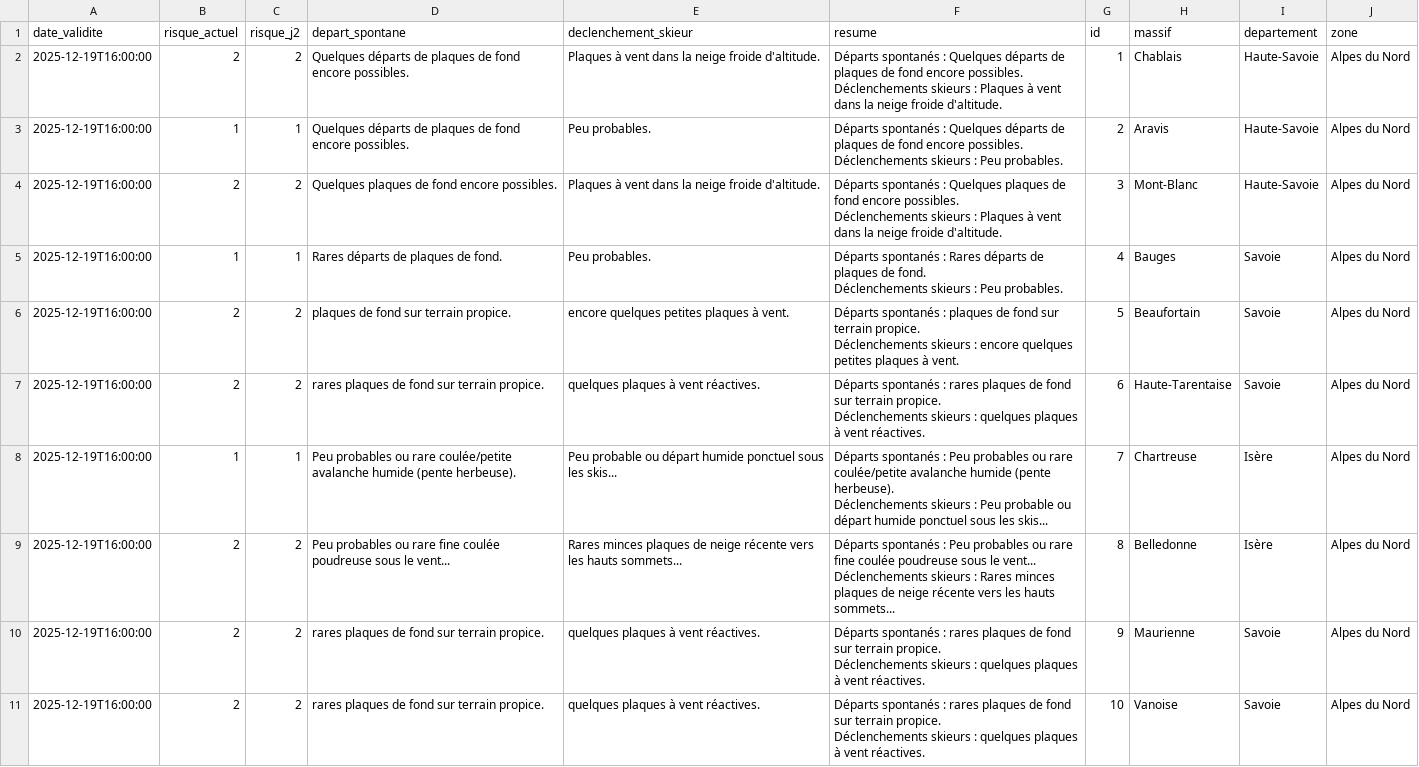
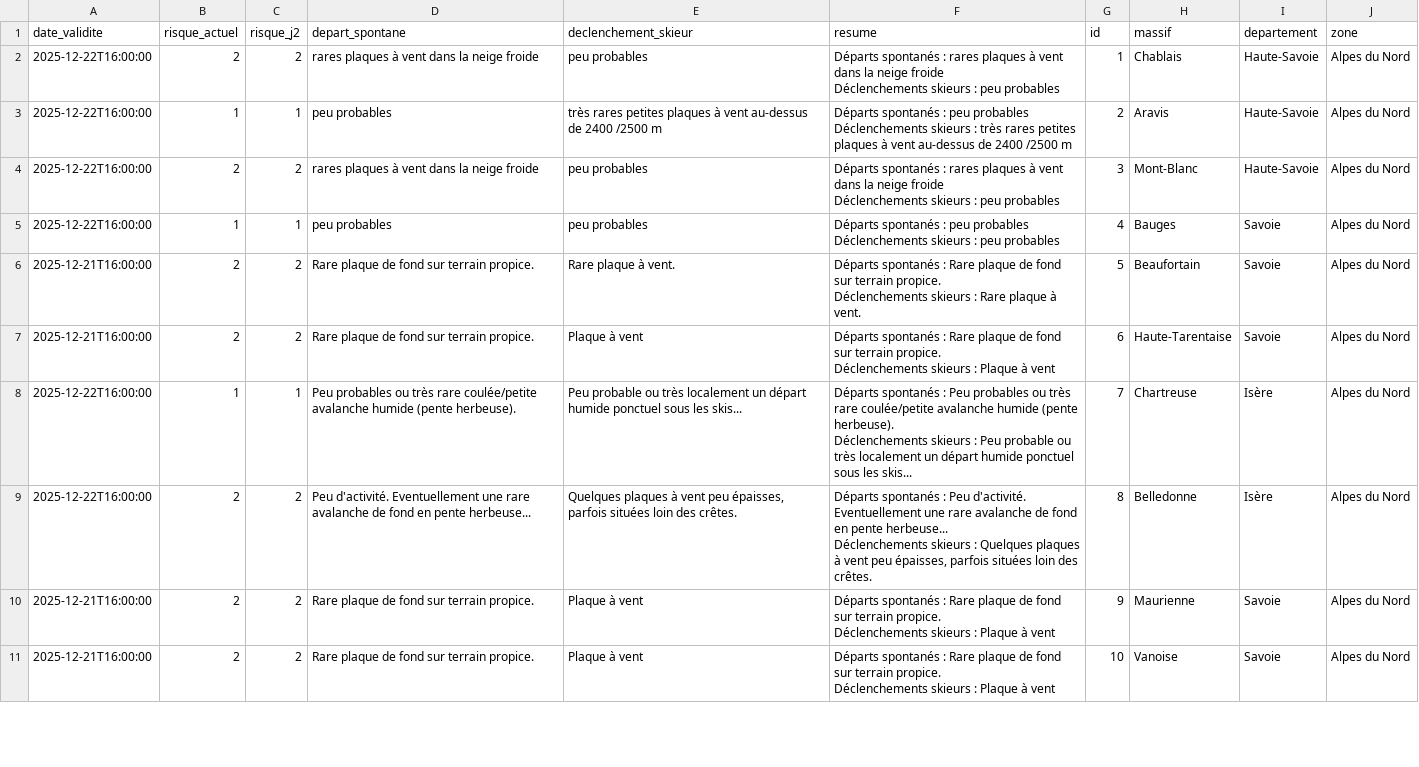
Before and after one commit to Tinevagio/Ski-touring-live, a CSV file: data/bera_latest.csv, drawn as a sheet; only a part is shown; the diff covers the shown part only.

```diff
--- a/data/bera_latest.csv
+++ b/data/bera_latest.csv
@@ -1,21 +1,21 @@
 date_validite,risque_actuel,risque_j2,depart_spontane,declenchement_skieur,resume,id,massif,departement,zone
-2025-12-19T16:00:00,2,2,Quelques départs de plaques de fond encore possibles.,Plaques à vent dans la neige froide d'altitude.,"Départs spontanés : Quelques départs de plaques de fond encore possibles.
-Déclenchements skieurs : Plaques à vent dans la neige froide d'altitude.",1,Chablais,Haute-Savoie,Alpes du Nord
-2025-12-19T16:00:00,1,1,Quelques départs de plaques de fond encore possibles.,Peu probables.,"Départs spontanés : Quelques départs de plaques de fond encore possibles.
-Déclenchements skieurs : Peu probables.",2,Aravis,Haute-Savoie,Alpes du Nord
-2025-12-19T16:00:00,2,2,Quelques plaques de fond encore possibles.,Plaques à vent dans la neige froide d'altitude.,"Départs spontanés : Quelques plaques de fond encore possibles.
-Déclenchements skieurs : Plaques à vent dans la neige froide d'altitude.",3,Mont-Blanc,Haute-Savoie,Alpes du Nord
-2025-12-19T16:00:00,1,1,Rares départs de plaques de fond.,Peu probables.,"Départs spontanés : Rares départs de plaques de fond.
-Déclenchements skieurs : Peu probables.",4,Bauges,Savoie,Alpes du Nord
-2025-12-19T16:00:00,2,2,plaques de fond sur terrain propice.,encore quelques petites plaques à vent.,"Départs spontanés : plaques de fond sur terrain propice.
-Déclenchements skieurs : encore quelques petites plaques à vent.",5,Beaufortain,Savoie,Alpes du Nord
-2025-12-19T16:00:00,2,2,rares plaques de fond sur terrain propice.,quelques plaques à vent réactives.,"Départs spontanés : rares plaques de fond sur terrain propice.
-Déclenchements skieurs : quelques plaques à vent réactives.",6,Haute-Tarentaise,Savoie,Alpes du Nord
-2025-12-19T16:00:00,1,1,Peu probables ou rare coulée/petite avalanche humide (pente herbeuse).,Peu probable ou départ humide ponctuel sous les skis...,"Départs spontanés : Peu probables ou rare coulée/petite avalanche humide (pente herbeuse).
-Déclenchements skieurs : Peu probable ou départ humide ponctuel sous les skis...",7,Chartreuse,Isère,Alpes du Nord
-2025-12-19T16:00:00,2,2,Peu probables ou rare fine coulée poudreuse sous le vent...,Rares minces plaques de neige récente vers les hauts sommets...,"Départs spontanés : Peu probables ou rare fine coulée poudreuse sous le vent...
-Déclenchements skieurs : Rares minces plaques de neige récente vers les hauts sommets...",8,Belledonne,Isère,Alpes du Nord
-2025-12-19T16:00:00,2,2,rares plaques de fond sur terrain propice.,quelques plaques à vent réactives.,"Départs spontanés : rares plaques de fond sur terrain propice.
-Déclenchements skieurs : quelques plaques à vent réactives.",9,Maurienne,Savoie,Alpes du Nord
-2025-12-19T16:00:00,2,2,rares plaques de fond sur terrain propice.,quelques plaques à vent réactives.,"Départs spontanés : rares plaques de fond sur terrain propice.
-Déclenchements skieurs : quelques plaques à vent réactives.",10,Vanoise,Savoie,Alpes du Nord
+2025-12-22T16:00:00,2,2,rares plaques à vent dans la neige froide,peu probables,"Départs spontanés : rares plaques à vent dans la neige froide
+Déclenchements skieurs : peu probables",1,Chablais,Haute-Savoie,Alpes du Nord
+2025-12-22T16:00:00,1,1,peu probables,très rares petites plaques à vent au-dessus de 2400 /2500 m,"Départs spontanés : peu probables
+Déclenchements skieurs : très rares petites plaques à vent au-dessus de 2400 /2500 m",2,Aravis,Haute-Savoie,Alpes du Nord
+2025-12-22T16:00:00,2,2,rares plaques à vent dans la neige froide,peu probables,"Départs spontanés : rares plaques à vent dans la neige froide
+Déclenchements skieurs : peu probables",3,Mont-Blanc,Haute-Savoie,Alpes du Nord
+2025-12-22T16:00:00,1,1,peu probables,peu probables,"Départs spontanés : peu probables
+Déclenchements skieurs : peu probables",4,Bauges,Savoie,Alpes du Nord
+2025-12-21T16:00:00,2,2,Rare plaque de fond sur terrain propice.,Rare plaque à vent.,"Départs spontanés : Rare plaque de fond sur terrain propice.
+Déclenchements skieurs : Rare plaque à vent.",5,Beaufortain,Savoie,Alpes du Nord
+2025-12-21T16:00:00,2,2,Rare plaque de fond sur terrain propice.,Plaque à vent ,"Départs spontanés : Rare plaque de fond sur terrain propice.
+Déclenchements skieurs : Plaque à vent ",6,Haute-Tarentaise,Savoie,Alpes du Nord
+2025-12-22T16:00:00,1,1,Peu probables ou très rare coulée/petite avalanche humide (pente herbeuse).,Peu probable ou très localement un départ humide ponctuel sous les skis...,"Départs spontanés : Peu probables ou très rare coulée/petite avalanche humide (pente herbeuse).
+Déclenchements skieurs : Peu probable ou très localement un départ humide ponctuel sous les skis...",7,Chartreuse,Isère,Alpes du Nord
+2025-12-22T16:00:00,2,2,Peu d'activité. Eventuellement une rare avalanche de fond en pente herbeuse...,"Quelques plaques à vent peu épaisses, parfois situées loin des crêtes.","Départs spontanés : Peu d'activité. Eventuellement une rare avalanche de fond en pente herbeuse...
+Déclenchements skieurs : Quelques plaques à vent peu épaisses, parfois situées loin des crêtes.",8,Belledonne,Isère,Alpes du Nord
+2025-12-21T16:00:00,2,2,Rare plaque de fond sur terrain propice.,Plaque à vent ,"Départs spontanés : Rare plaque de fond sur terrain propice.
+Déclenchements skieurs : Plaque à vent ",9,Maurienne,Savoie,Alpes du Nord
+2025-12-21T16:00:00,2,2,Rare plaque de fond sur terrain propice.,Plaque à vent ,"Départs spontanés : Rare plaque de fond sur terrain propice.
+Déclenchements skieurs : Plaque à vent ",10,Vanoise,Savoie,Alpes du Nord
```
Also changed, not shown: 135 edited cells elsewhere in this file, 1 other file.
